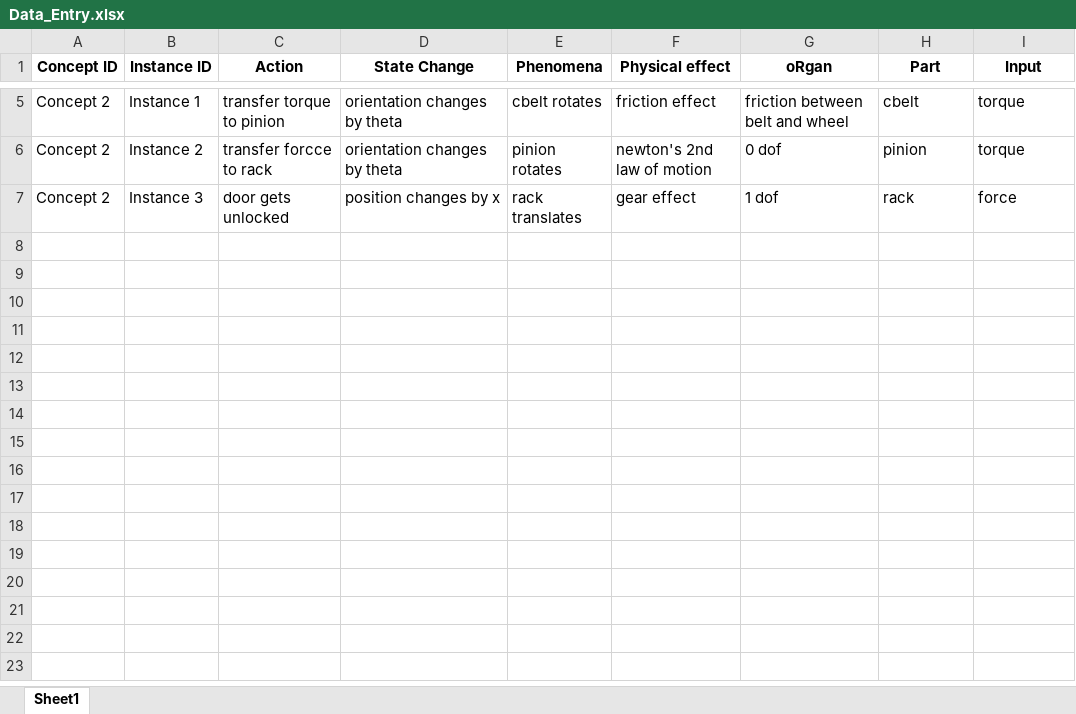
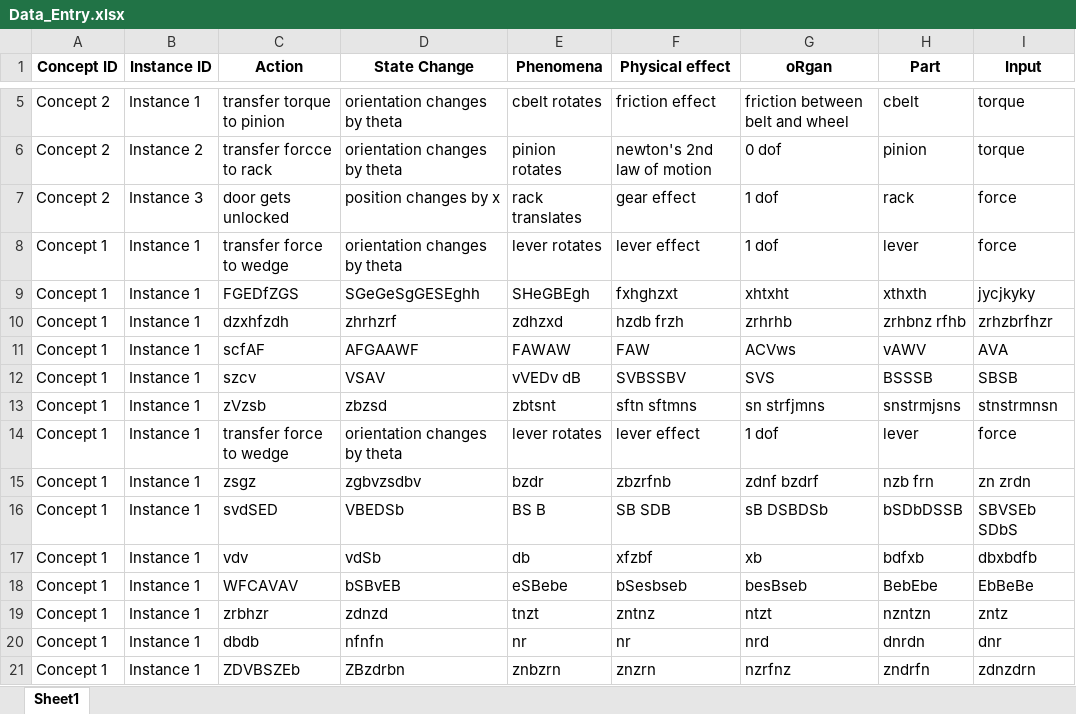
Before and after one commit to anubhabreveals/Variety_assessment, an Excel workbook: Data_Entry.xlsx, sheet Sheet1, drawn as a sheet; only a part is shown, gaps mark what is left out; values as stored, in another font and other column widths than the file's, no borders; the diff names each change by its address in the sheet, - before the commit and + after, or states it on an @@ line.

```diff
--- a/Data_Entry.xlsx (sheet Sheet1)
+++ b/Data_Entry.xlsx (sheet Sheet1)
+row 8: Concept 1 | Instance 1 | transfer force to wedge | orientation changes by theta | lever rotates | lever effect | 1 dof | lever | force
+row 9: Concept 1 | Instance 1 | FGEDfZGS | SGeGeSgGESEghh | SHeGBEgh | fxhghzxt | xhtxht | xthxth | jycjkyky
+row 10: Concept 1 | Instance 1 | dzxhfzdh | zhrhzrf | zdhzxd | hzdb frzh | zrhrhb | zrhbnz rfhb | zrhzbrfhzr
+row 11: Concept 1 | Instance 1 | scfAF | AFGAAWF | FAWAW | FAW | ACVws | vAWV | AVA
+row 12: Concept 1 | Instance 1 | szcv | VSAV | vVEDv dB | SVBSSBV | SVS | BSSSB | SBSB
+row 13: Concept 1 | Instance 1 | zVzsb | zbzsd | zbtsnt | sftn sftmns | sn strfjmns | snstrmjsns | stnstrmnsn
+row 14: Concept 1 | Instance 1 | transfer force to wedge | orientation changes by theta | lever rotates | lever effect | 1 dof | lever | force
+row 15: Concept 1 | Instance 1 | zsgz | zgbvzsdbv | bzdr | zbzrfnb | zdnf bzdrf | nzb frn | zn zrdn
+row 16: Concept 1 | Instance 1 | svdSED | VBEDSb | BS B | SB SDB | sB DSBDSb | bSDbDSSB | SBVSEb SDbS
+row 17: Concept 1 | Instance 1 | vdv | vdSb | db | xfzbf | xb | bdfxb | dbxbdfb
+row 18: Concept 1 | Instance 1 | WFCAVAV | bSBvEB | eSBebe | bSesbseb | besBseb | BebEbe | EbBeBe
+row 19: Concept 1 | Instance 1 | zrbhzr | zdnzd | tnzt | zntnz | ntzt | nzntzn | zntz
+row 20: Concept 1 | Instance 1 | dbdb | nfnfn | nr | nr | nrd | dnrdn | dnr
+row 21: Concept 1 | Instance 1 | ZDVBSZEb | ZBzdrbn | znbzrn | znzrn | nzrfnz | zndrfn | zdnzdrn
```
Also changed, not shown: 1 other file.
